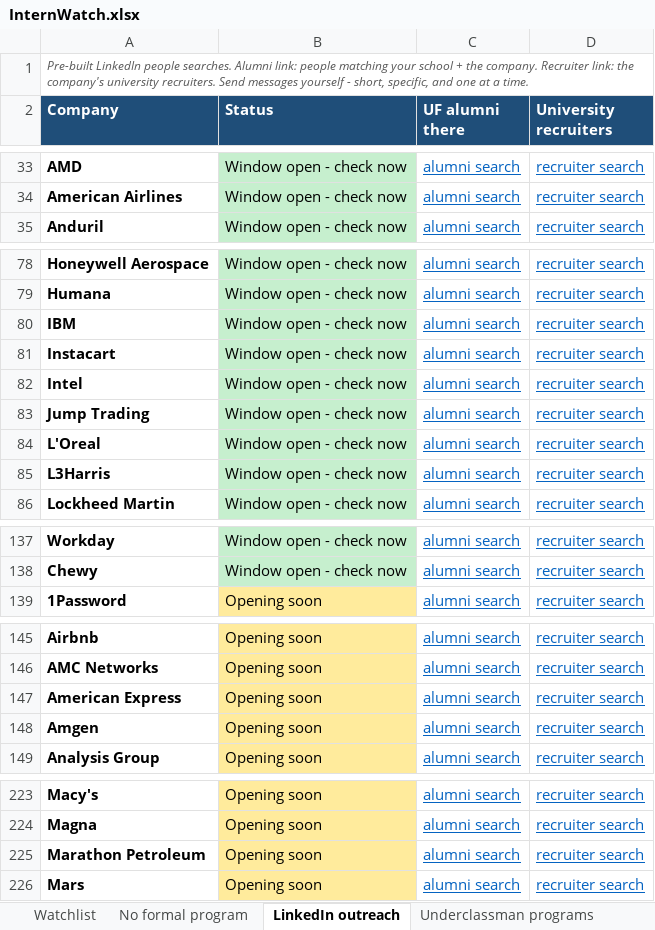
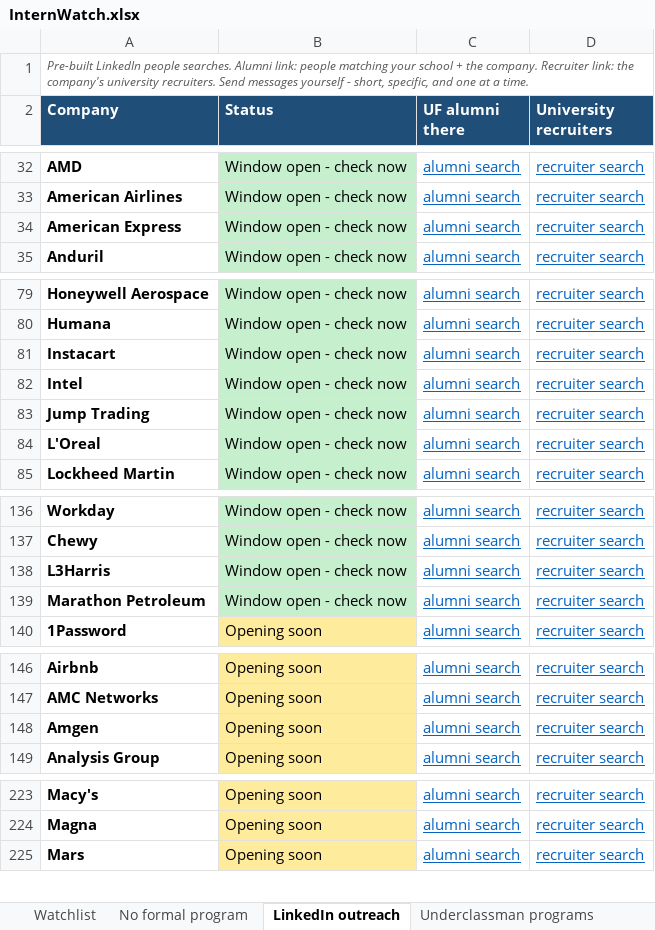
Before and after one commit to pranavrevuri/intern-watch, an Excel workbook: InternWatch.xlsx, sheet LinkedIn outreach, drawn as a sheet; only a part is shown, gaps mark what is left out; values as stored, in another font and other column widths than the file's, no borders; removed rows and columns are numbered as before the commit, all else as after; the diff covers the shown part only; the diff names each change by its address in the sheet, - before the commit and + after, or states it on an @@ line.

```diff
--- a/InternWatch.xlsx (sheet LinkedIn outreach)
+++ b/InternWatch.xlsx (sheet LinkedIn outreach)
+row 34: American Express | Window open - check now | alumni search | recruiter search
-row 80: IBM | Window open - check now | alumni search | recruiter search
@@ row 85 moved to row 138: L3Harris @@
+row 139: Marathon Petroleum | Window open - check now | alumni search | recruiter search
-row 147: American Express | Opening soon | alumni search | recruiter search
-row 225: Marathon Petroleum | Opening soon | alumni search | recruiter search
```
Also changed, not shown: 1 added row and 1 moved row elsewhere in this sheet, sheet Watchlist, 1 other file.
